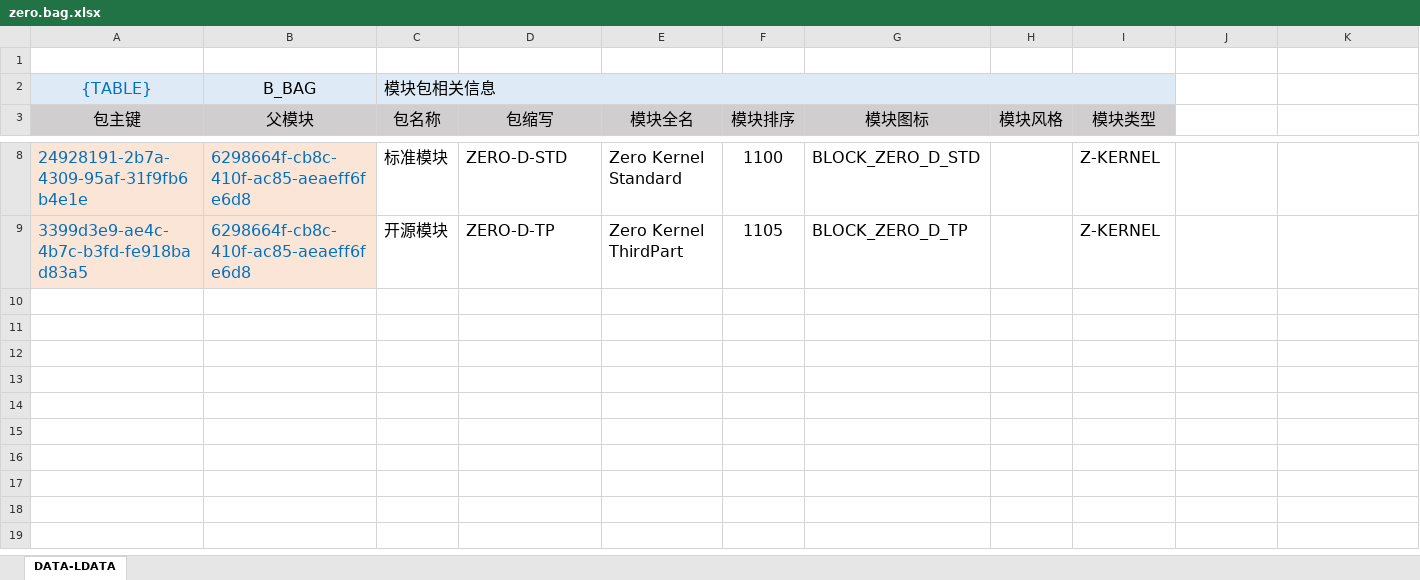
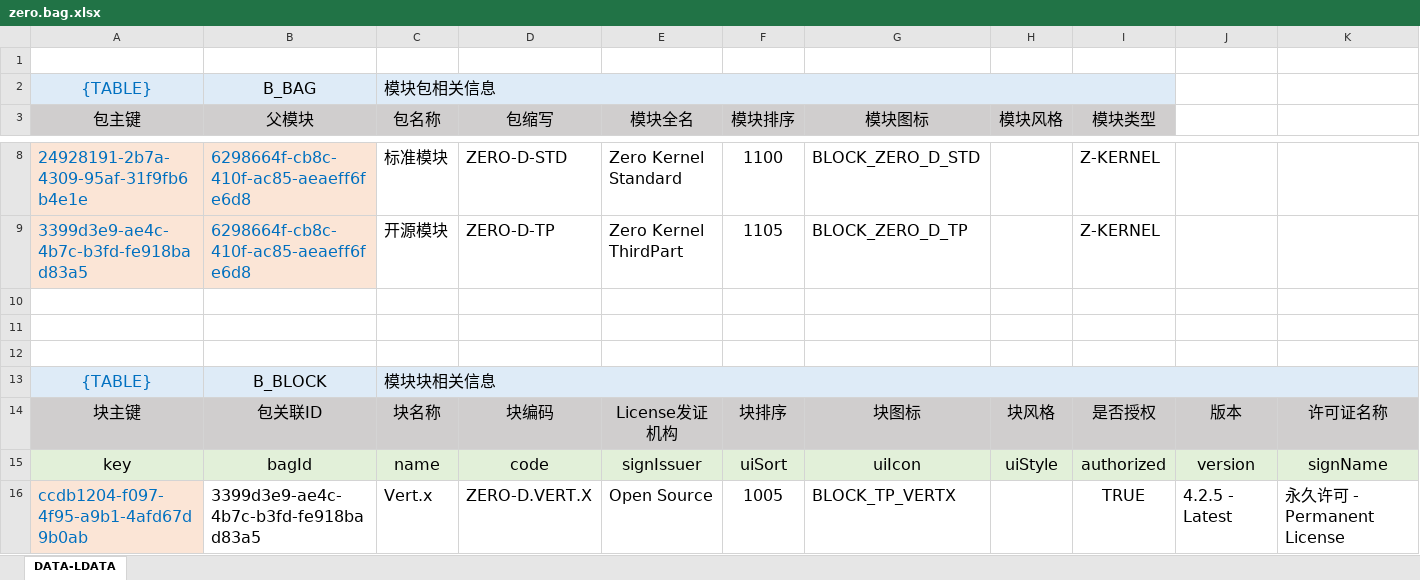
Before and after one commit to silentbalanceyh/vertx-zero, an Excel workbook: vertx-pin/zero-battery/src/main/resources/plugin/battery/oob/data/zero.bag.xlsx, sheet DATA-LDATA, drawn as a sheet; only a part is shown, gaps mark what is left out; values as stored, in another font and other column widths than the file's, no borders; the diff covers the shown part only; the diff names each change by its address in the sheet, - before the commit and + after, or states it on an @@ line.

Commit message:
Xlsx

```diff
--- a/vertx-pin/zero-battery/src/main/resources/plugin/battery/oob/data/zero.bag.xlsx (sheet DATA-LDATA)
+++ b/vertx-pin/zero-battery/src/main/resources/plugin/battery/oob/data/zero.bag.xlsx (sheet DATA-LDATA)
+row 10: (empty)
+row 11: (empty)
+row 12: (empty)
+row 13: {TABLE} | B_BLOCK | 模块块相关信息
+row 14: 块主键 | 包关联ID | 块名称 | 块编码 | License发证机构 | 块排序 | 块图标 | 块风格 | 是否授权 | 版本 | 许可证名称
+row 15: key | bagId | name | code | signIssuer | uiSort | uiIcon | uiStyle | authorized | version | signName
+row 16: ccdb1204-f097-4f95-a9b1-4afd67d9b0ab | 3399d3e9-ae4c-4b7c-b3fd-fe918bad83a5 | Vert.x | ZERO-D.VERT.X | Open Source | 1005 | BLOCK_TP_VERTX |  | TRUE | 4.2.5 - Latest | 永久许可 - Permanent License
```
Also changed, not shown: 6 added rows elsewhere in this sheet, 10 other files.
